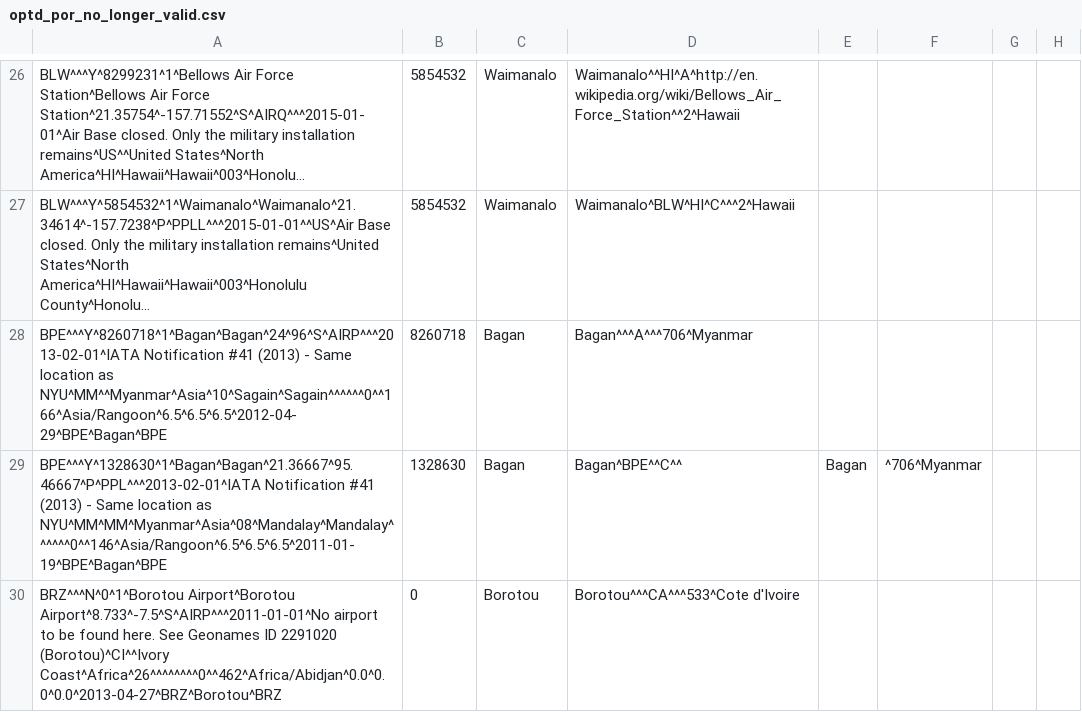
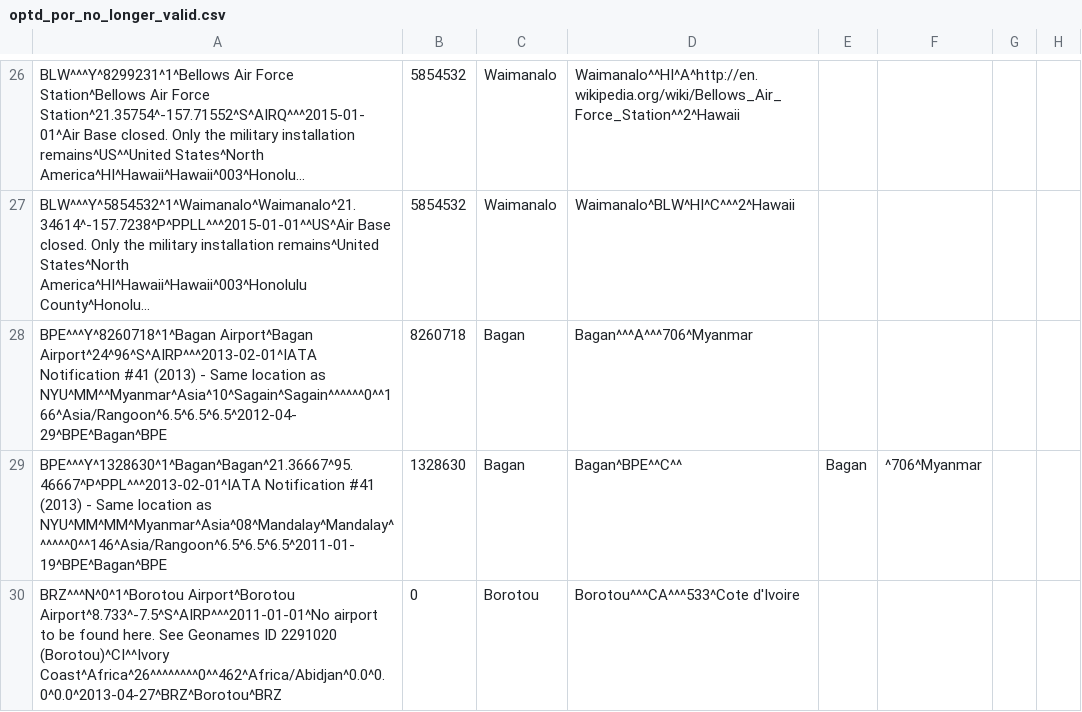
Before and after one commit to opentraveldata/geobases, a CSV file: GeoBases/DataSources/Por/Optd/optd_por_no_longer_valid.csv, drawn as a sheet; only a part is shown, gaps mark what is left out; long unchanged cells end in …; the diff covers the shown part only; the diff names each change by its address in the sheet, - before the commit and + after, or states it on an @@ line.

```diff
--- a/GeoBases/DataSources/Por/Optd/optd_por_no_longer_valid.csv
+++ b/GeoBases/DataSources/Por/Optd/optd_por_no_longer_valid.csv
-A28: BPE^^^Y^8260718^1^Bagan^Bagan^24^96^S^AIRP^^^2013-02-01^IATA Notification #41…
+A28: BPE^^^Y^8260718^1^Bagan Airport^Bagan Airport^24^96^S^AIRP^^^2013-02-01^IATA Notification #41…
```
Also changed, not shown: 2 added rows and 1 removed row elsewhere in this file, GeoBases/DataSources/Airlines/optd_airlines.csv, 2 other files.
